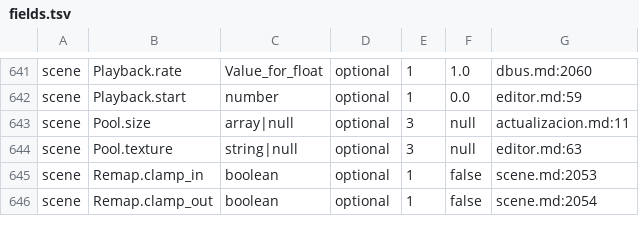
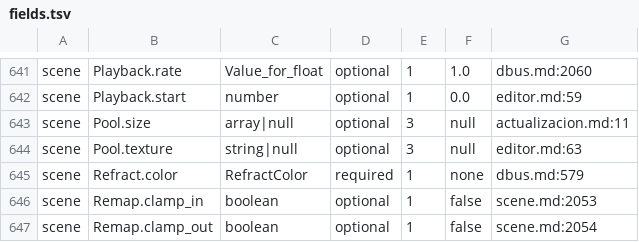
Before and after one commit to reiwand/reiwand, a TSV file: crates/reiwand-upgrade/table/fields.tsv, drawn as a sheet; only a part is shown, gaps mark what is left out.

Commit message:
feat(scene)!: refracting particles paint their color by multiply or add and shift up to 4096 pixels
render.refract gains a required color: none draws the sprites only as the
bend, multiply tints the bent background by the sprite color, its texture,
color over life and opacity, and add puts that color over the bend. Trails,
long trails and ropes paint their color the same way. Q3 paints at full
size, Q2 over the half-size bend, and Q1 and Q0 leave the sprites out.

The shift in pixels now goes from 0 to 4096 canvas pixels.

The particles panel offers the three color modes and the wider range, and
the refract action of the editor takes color.

BREAKING CHANGE: a scene whose render.refract lacks color is refused and the
loader names the field. reiwand-upgrade scenes, and the first start of the
service on data version 6, write "color": "none" into every refraction.

```diff
--- a/crates/reiwand-upgrade/table/fields.tsv
+++ b/crates/reiwand-upgrade/table/fields.tsv
@@ -644,2 +644,3 @@ scene	Pool.size	array|null	optional	3	null	actualizacion.md:11
 scene	Pool.texture	string|null	optional	3	null	editor.md:63
+scene	Refract.color	RefractColor	required	1	"none"	dbus.md:579
 scene	Remap.clamp_in	boolean	optional	1	false	scene.md:2053
```
Also changed, not shown: 44 other files.
